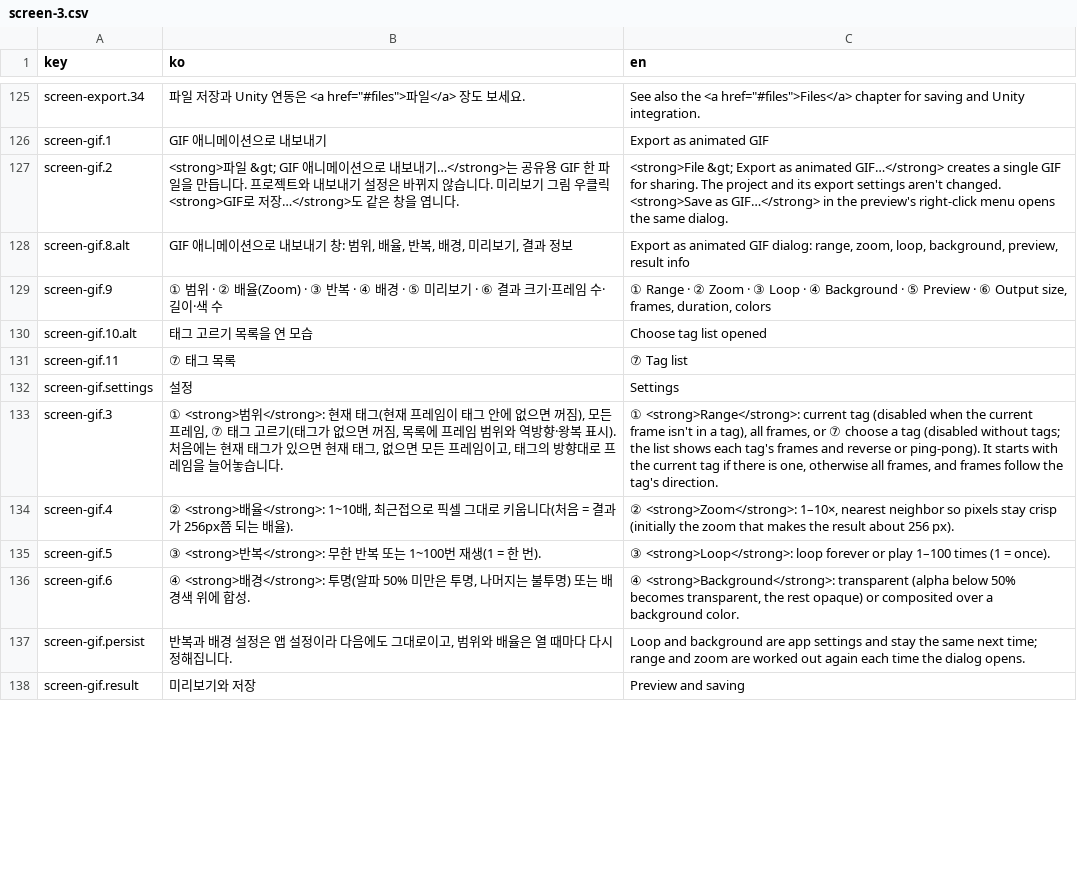
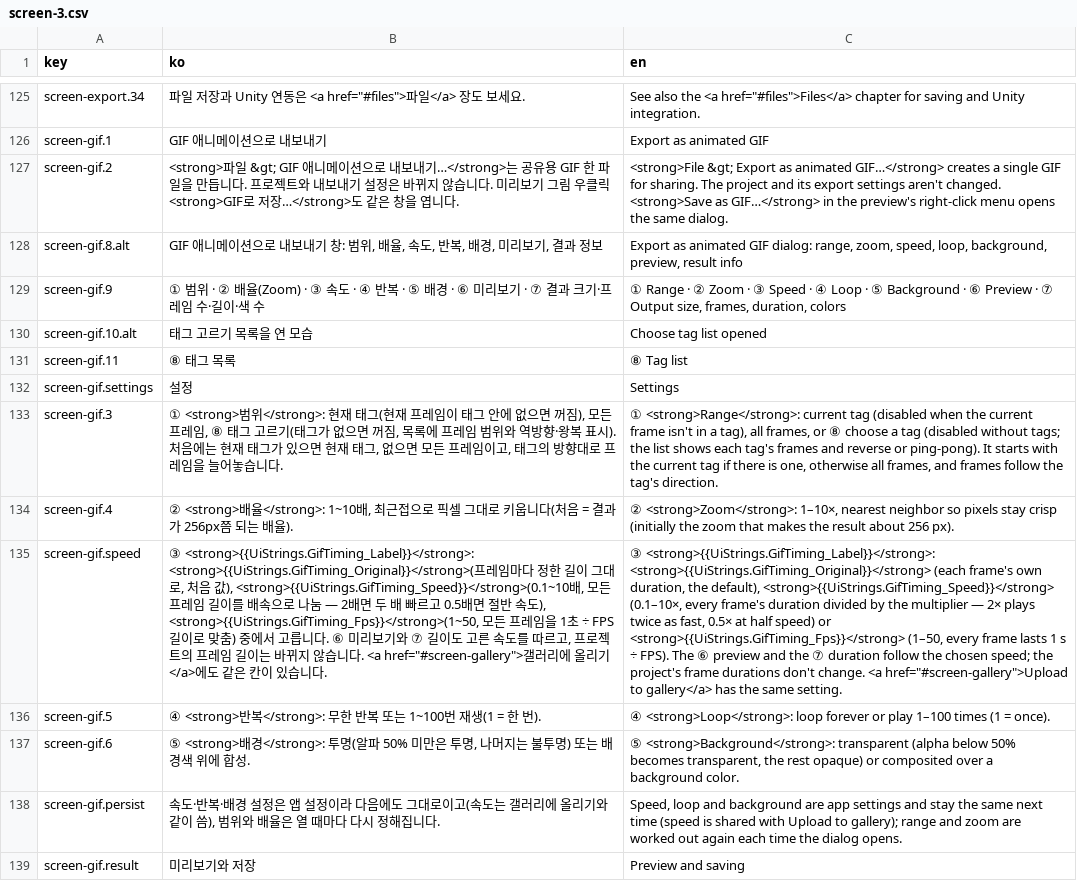
Before and after one commit to 1000Pro-1997/Chickxel, a CSV file: docs/i18n/guide/screen-3.csv, drawn as a sheet; only a part is shown, gaps mark what is left out; addresses are those after the commit; the diff covers the shown part only; the diff names each change by its address in the sheet, - before the commit and + after, or states it on an @@ line.

Commit message:
v1.14.109: GIF playback speed (original / speed multiplier / fixed FPS) shared by GIF export and Upload to Gallery, remembered in app settings; note the gallery thumbnail.png server fix; help updates

```diff
--- a/docs/i18n/guide/screen-3.csv
+++ b/docs/i18n/guide/screen-3.csv
-B128 (ko): …, 배율, 반복, 배…
+B128 (ko): …, 배율, 속도, 반복, 배…
-C128 (en): …range, zoom, loop, background,…
+C128 (en): …range, zoom, speed, loop, background,…
-B129 (ko): …율(Zoom) · ③ 반복 · ④ 배경 · ⑤ 미리보기 · ⑥ 결과 크…
+B129 (ko): …율(Zoom) · ③ 속도 · ④ 반복 · ⑤ 배경 · ⑥ 미리보기 · ⑦ 결과 크…
-C129 (en): …· ③ Loop · ④ Background · ⑤ Preview · ⑥ Output size,…
+C129 (en): …· ③ Speed · ④ Loop · ⑤ Background · ⑥ Preview · ⑦ Output size,…
-B131 (ko): ⑦ 태그 목록
+B131 (ko): ⑧ 태그 목록
-C131 (en): ⑦ Tag list
+C131 (en): ⑧ Tag list
-B133 (ko): …프레임, ⑦ 태그 고…
+B133 (ko): …프레임, ⑧ 태그 고…
-C133 (en): …frames, or ⑦ choose a…
+C133 (en): …frames, or ⑧ choose a…
+row 135: screen-gif.speed | ③ <strong>{{UiStrings.GifTiming_Label}}</strong>: <strong>{{UiStrings.GifTiming_Original}}</strong>(프레임마다 정한 길이 그대로, 처음 값), <strong>{{UiStrings.GifTiming_Speed}}</strong>(0.1~10배, 모든 프레임 길이를 배속으로 나눔 — 2배면 두 배 빠르고 0.5배면 절반 속도), <strong>{{UiStrings.GifTiming_Fps}}</strong>(1~50, 모든 프레임을 1초 ÷ FPS 길이로 맞춤) 중에서 고릅니다. ⑥ 미리보기와 ⑦ 길이도 고른 속도를 따르고, 프로젝트의 프레임 길이는 바뀌지 않습니다. <a href="#screen-gallery">갤러리에 올리기</a>에도 같은 칸이 있습니다. | ③ <strong>{{UiStrings.GifTiming_Label}}</strong>: <strong>{{UiStrings.GifTiming_Original}}</strong> (each frame's own duration, the default), <strong>{{UiStrings.GifTiming_Speed}}</strong> (0.1–10×, every frame's duration divided by the multiplier — 2× plays twice as fast, 0.5× at half speed) or <strong>{{UiStrings.GifTiming_Fps}}</strong> (1–50, every frame lasts 1 s ÷ FPS). The ⑥ preview and the ⑦ duration follow the chosen speed; the project's frame durations don't change. <a href="#screen-gallery">Upload to gallery</a> has the same setting.
-B136 (ko): ③ <strong>반복</strong>:…
+B136 (ko): ④ <strong>반복</strong>:…
-C136 (en): ③ <strong>Loop</strong>: loop…
+C136 (en): ④ <strong>Loop</strong>: loop…
-B137 (ko): ④ <strong>배경</strong>:…
+B137 (ko): ⑤ <strong>배경</strong>:…
-C137 (en): ④ <strong>Background</strong>: transparent…
+C137 (en): ⑤ <strong>Background</strong>: transparent…
-B138 (ko): 반복과 배경 설정은 앱 설정이라 다음에도 그대로이고, 범위와…
+B138 (ko): 속도·반복·배경 설정은 앱 설정이라 다음에도 그대로이고(속도는 갤러리에 올리기와 같이 씀), 범위와…
-C138 (en): Loop and background are app settings and stay the same next time; range and…
+C138 (en): Speed, loop and background are app settings and stay the same next time (speed is shared with Upload to gallery); range and…
```
Also changed, not shown: 10 edited cells elsewhere in this file, 26 other files.
